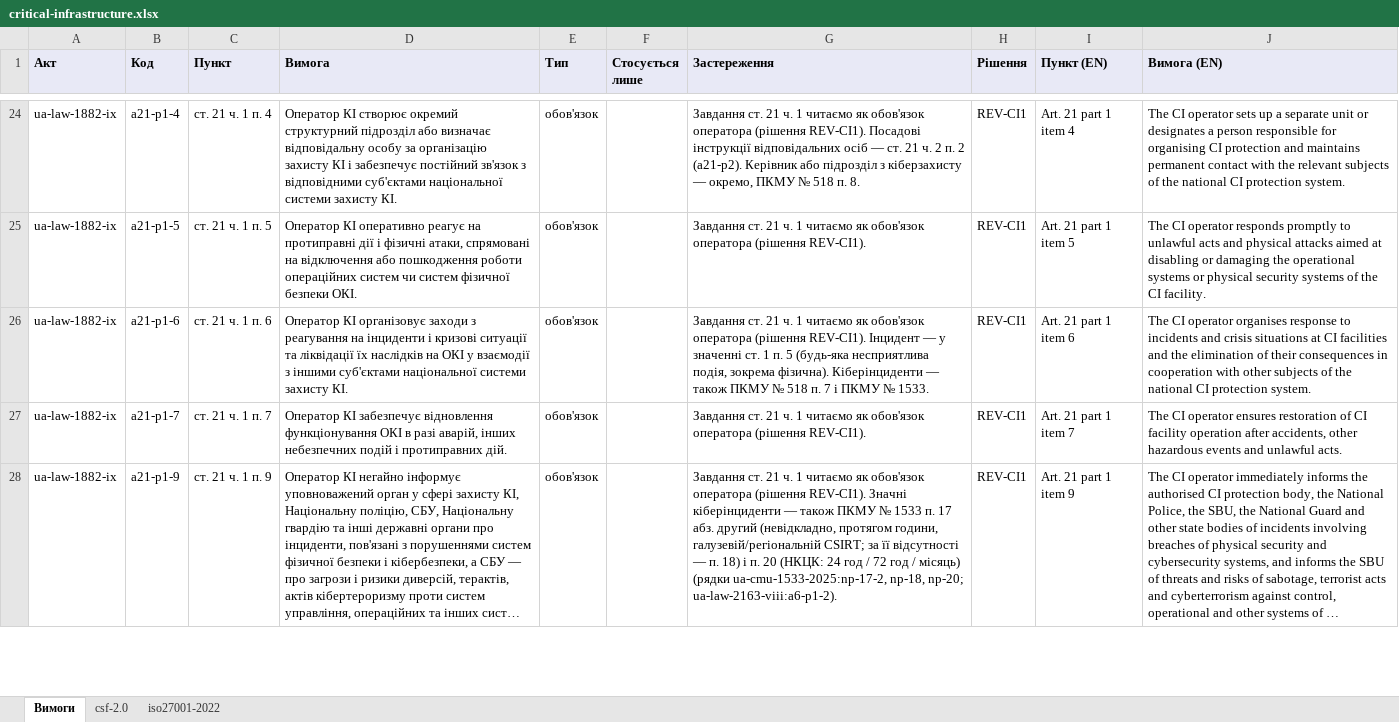
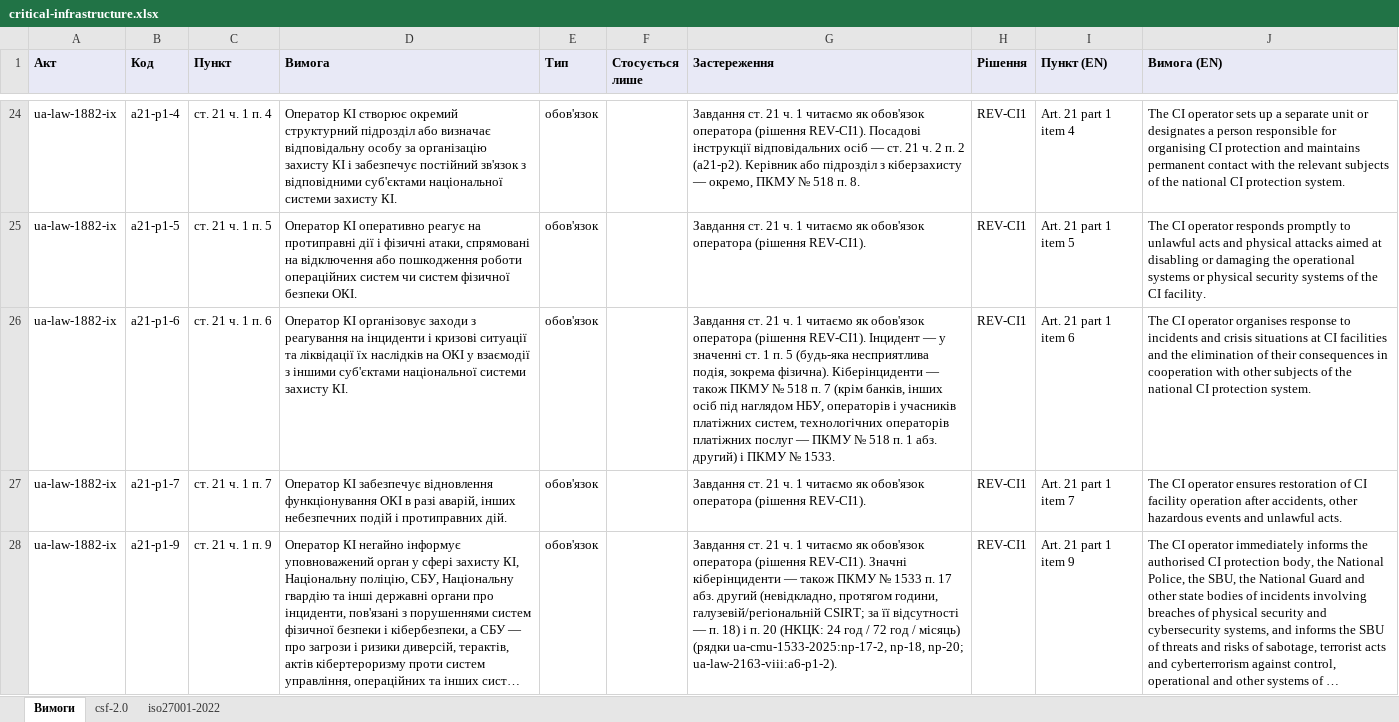
Before and after one commit to Ivan-Gokin/grc-foundation-ua, an Excel workbook: mappings/critical-infrastructure.xlsx, sheet Вимоги, drawn as a sheet; only a part is shown, gaps mark what is left out; long unchanged cells end in …; values as stored, in another font and other column widths than the file's, no borders; the diff names each change by its address in the sheet, - before the commit and + after, or states it on an @@ line.

```diff
--- a/mappings/critical-infrastructure.xlsx (sheet Вимоги)
+++ b/mappings/critical-infrastructure.xlsx (sheet Вимоги)
-G26 (Застереження): …п. 7 і ПКМУ…
+G26 (Застереження): …п. 7 (крім банків, інших осіб під наглядом НБУ, операторів і учасників платіжних систем, технологічних операторів платіжних послуг — ПКМУ № 518 п. 1 абз. другий) і ПКМУ…
```
Also changed, not shown: mappings/incident-response.xlsx, mappings/isms-baseline.xlsx, 5 other files.
